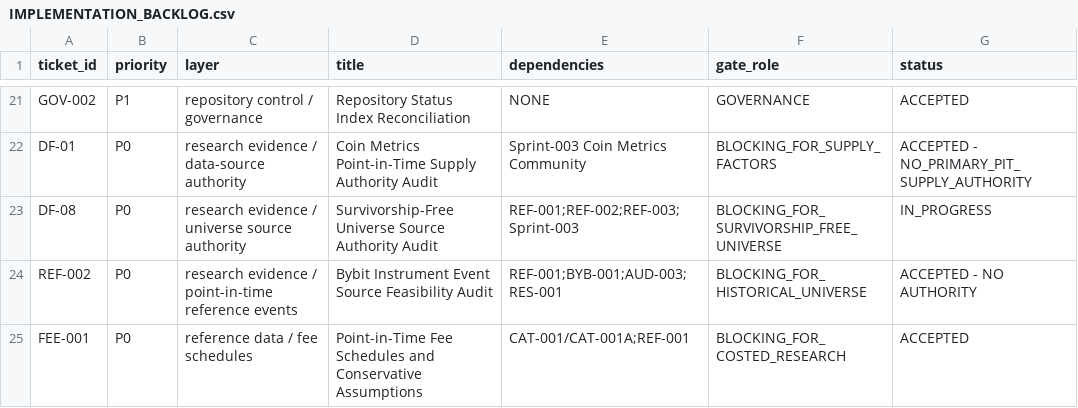
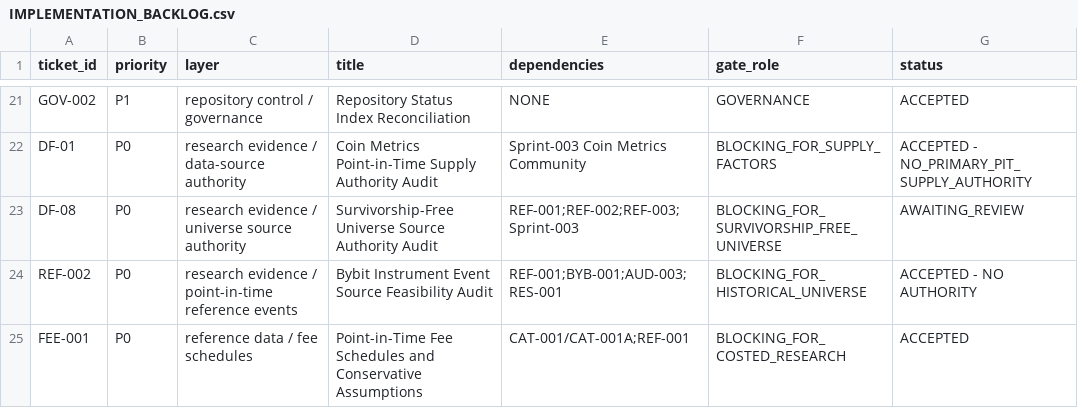
Before and after one commit to larslarsen/Crypto-Multifactor-Bot, a CSV file: docs/engineering/IMPLEMENTATION_BACKLOG.csv, drawn as a sheet; only a part is shown, gaps mark what is left out.

Commit message:
DF-08: COMMIT 2 evidence synthesis - NO_SURVIVORSHIP_FREE_UNIVERSE_AUTHORITY, 8-gate matrix

```diff
--- a/docs/engineering/IMPLEMENTATION_BACKLOG.csv
+++ b/docs/engineering/IMPLEMENTATION_BACKLOG.csv
@@ -22,3 +22,3 @@ GOV-002,P1,repository control / governance,Repository Status Index Reconciliatio
 DF-01,P0,research evidence / data-source authority,Coin Metrics Point-in-Time Supply Authority Audit,Sprint-003 Coin Metrics Community,BLOCKING_FOR_SUPPLY_FACTORS,ACCEPTED - NO_PRIMARY_PIT_SUPPLY_AUTHORITY
-DF-08,P0,research evidence / universe source authority,Survivorship-Free Universe Source Authority Audit,REF-001;REF-002;REF-003;Sprint-003,BLOCKING_FOR_SURVIVORSHIP_FREE_UNIVERSE,IN_PROGRESS
+DF-08,P0,research evidence / universe source authority,Survivorship-Free Universe Source Authority Audit,REF-001;REF-002;REF-003;Sprint-003,BLOCKING_FOR_SURVIVORSHIP_FREE_UNIVERSE,AWAITING_REVIEW
 REF-002,P0,research evidence / point-in-time reference events,Bybit Instrument Event Source Feasibility Audit,REF-001;BYB-001;AUD-003;RES-001,BLOCKING_FOR_HISTORICAL_UNIVERSE,ACCEPTED - NO AUTHORITY
```
Also changed, not shown: 7 other files.
